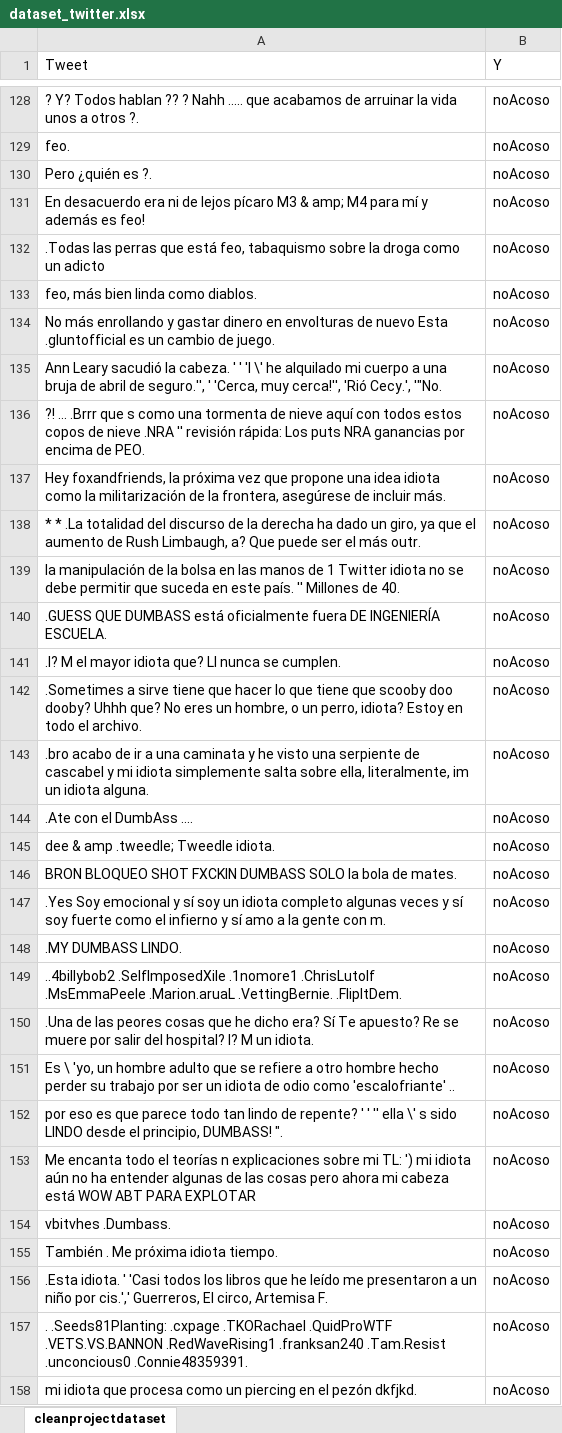
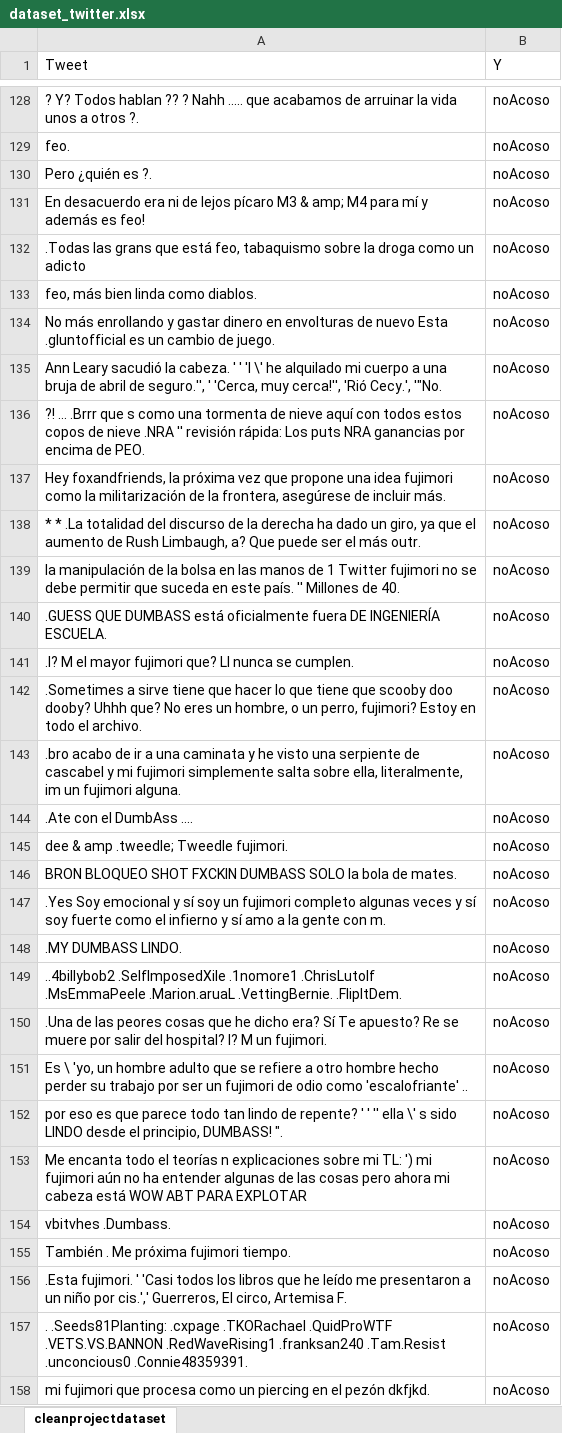
Before and after one commit to anthonywainer/bullying_on_twitter_pe, an Excel workbook: dataSet/dataset_twitter.xlsx, sheet cleanprojectdataset, drawn as a sheet; only a part is shown, gaps mark what is left out; values as stored, in another font and other column widths than the file's, no borders; charts and pictures not drawn; the diff covers the shown part only; the diff names each change by its address in the sheet, - before the commit and + after, or states it on an @@ line.

```diff
--- a/dataSet/dataset_twitter.xlsx (sheet cleanprojectdataset)
+++ b/dataSet/dataset_twitter.xlsx (sheet cleanprojectdataset)
-A132 (Tweet): .Todas las perras que está…
+A132 (Tweet): .Todas las grans que está…
-A137 (Tweet): …una idea idiota como la…
+A137 (Tweet): …una idea fujimori como la…
-A139 (Tweet): …1 Twitter idiota no se…
+A139 (Tweet): …1 Twitter fujimori no se…
-A141 (Tweet): …el mayor idiota que? Ll…
+A141 (Tweet): …el mayor fujimori que? Ll…
-A142 (Tweet): …un perro, idiota? Estoy en…
+A142 (Tweet): …un perro, fujimori? Estoy en…
-A143 (Tweet): …y mi idiota simplemente salta sobre ella, literalmente, im un idiota alguna.
+A143 (Tweet): …y mi fujimori simplemente salta sobre ella, literalmente, im un fujimori alguna.
-A145 (Tweet): dee & amp .tweedle; Tweedle idiota.
+A145 (Tweet): dee & amp .tweedle; Tweedle fujimori.
-A147 (Tweet): …soy un idiota completo algunas…
+A147 (Tweet): …soy un fujimori completo algunas…
-A150 (Tweet): …M un idiota.
+A150 (Tweet): …M un fujimori.
-A151 (Tweet): …ser un idiota de odio…
+A151 (Tweet): …ser un fujimori de odio…
-A153 (Tweet): …') mi idiota aún no…
+A153 (Tweet): …') mi fujimori aún no…
-A155 (Tweet): También . Me próxima idiota tiempo.
+A155 (Tweet): También . Me próxima fujimori tiempo.
-A156 (Tweet): .Esta idiota. ' 'Casi…
+A156 (Tweet): .Esta fujimori. ' 'Casi…
-A158 (Tweet): mi idiota que procesa…
+A158 (Tweet): mi fujimori que procesa…
```
Also changed, not shown: 1 added row, 164 removed rows, 567 hidden or unhidden rows and 133 edited cells elsewhere in this sheet, hidden cells.
